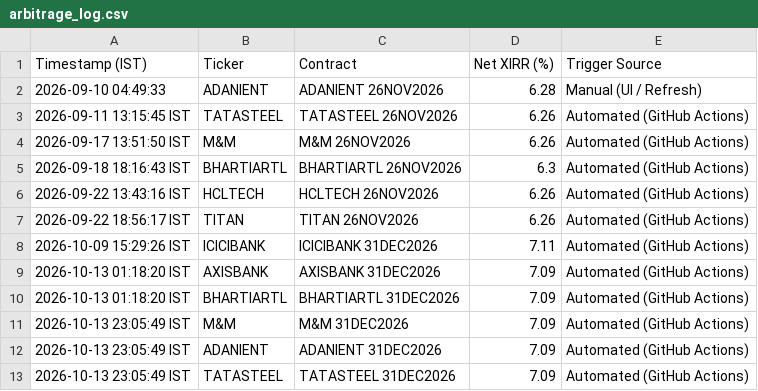
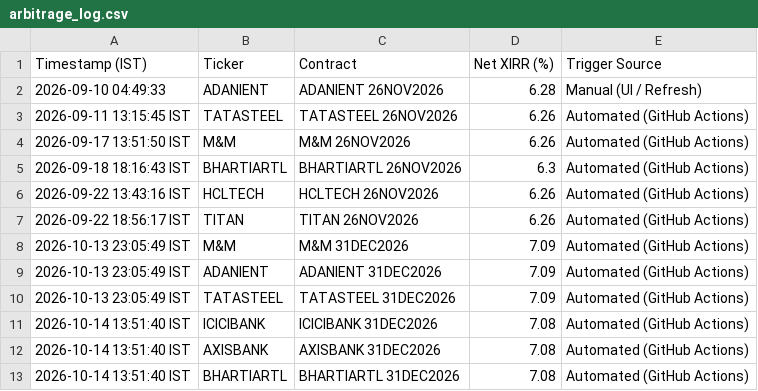
Before and after one commit to purntripathi-cmd/nse-quant-terminal, a CSV file: arbitrage_log.csv, drawn as a sheet.

```diff
--- a/arbitrage_log.csv
+++ b/arbitrage_log.csv
@@ -7,5 +7,2 @@ Timestamp (IST),Ticker,Contract,Net XIRR (%),Trigger Source
 2026-09-22 18:56:17 IST,TITAN,TITAN 26NOV2026,6.26,Automated (GitHub Actions)
-2026-10-09 15:29:26 IST,ICICIBANK,ICICIBANK 31DEC2026,7.11,Automated (GitHub Actions)
-2026-10-13 01:18:20 IST,AXISBANK,AXISBANK 31DEC2026,7.09,Automated (GitHub Actions)
-2026-10-13 01:18:20 IST,BHARTIARTL,BHARTIARTL 31DEC2026,7.09,Automated (GitHub Actions)
 2026-10-13 23:05:49 IST,M&M,M&M 31DEC2026,7.09,Automated (GitHub Actions)
@@ -13 +10,4 @@ Timestamp (IST),Ticker,Contract,Net XIRR (%),Trigger Source
 2026-10-13 23:05:49 IST,TATASTEEL,TATASTEEL 31DEC2026,7.09,Automated (GitHub Actions)
+2026-10-14 13:51:40 IST,ICICIBANK,ICICIBANK 31DEC2026,7.08,Automated (GitHub Actions)
+2026-10-14 13:51:40 IST,AXISBANK,AXISBANK 31DEC2026,7.08,Automated (GitHub Actions)
+2026-10-14 13:51:40 IST,BHARTIARTL,BHARTIARTL 31DEC2026,7.08,Automated (GitHub Actions)
```
